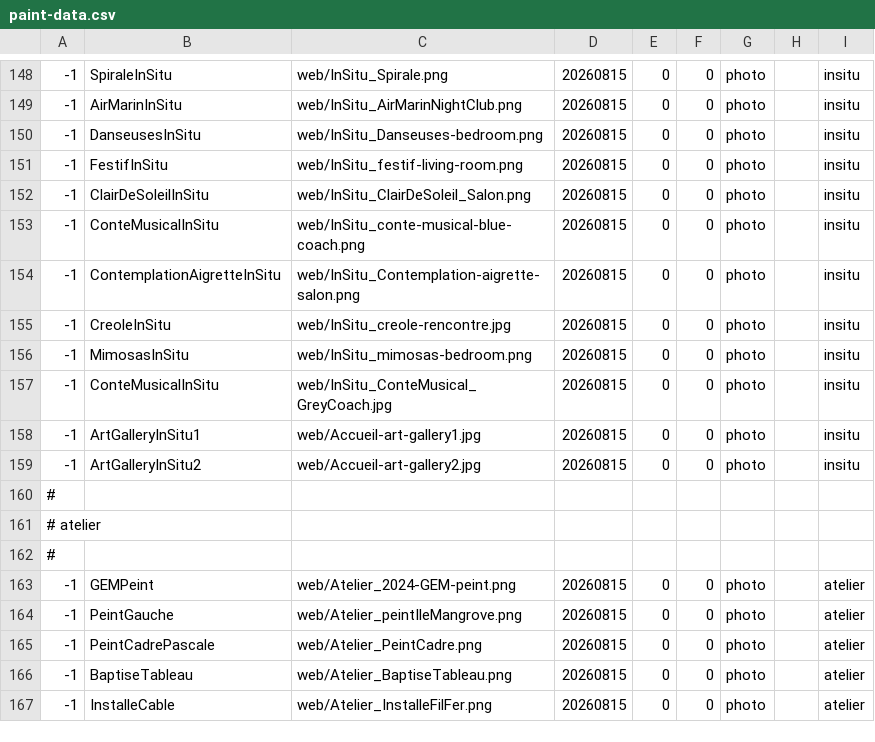
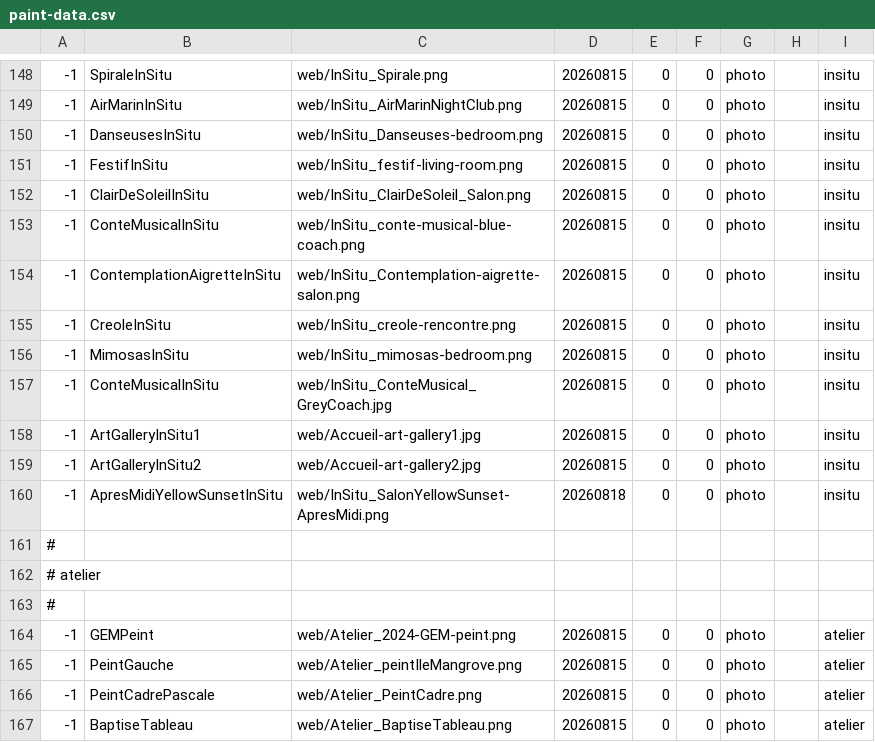
Before and after one commit to MichelEisenmann/gem-gallery, a CSV file: htdocs/public/images/paint-data.csv, drawn as a sheet; only a part is shown, gaps mark what is left out; the shorter side is filled out with more unchanged rows.

Commit message:
Leman +clair; inSitu pour PMOiseau et yellowSunset

```diff
--- a/htdocs/public/images/paint-data.csv
+++ b/htdocs/public/images/paint-data.csv
@@ -154,3 +154,3 @@
 -1,ContemplationAigretteInSitu,web/InSitu_Contemplation-aigrette-salon.png,20260815,0,0,photo,,insitu
--1,CreoleInSitu,web/InSitu_creole-rencontre.jpg,20260815,0,0,photo,,insitu
+-1,CreoleInSitu,web/InSitu_creole-rencontre.png,20260815,0,0,photo,,insitu
 -1,MimosasInSitu,web/InSitu_mimosas-bedroom.png,20260815,0,0,photo,,insitu
@@ -159,2 +159,3 @@
 -1,ArtGalleryInSitu2,web/Accueil-art-gallery2.jpg,20260815,0,0,photo,,insitu
+-1,ApresMidiYellowSunsetInSitu,web/InSitu_SalonYellowSunset-ApresMidi.png,20260818,0,0,photo,,insitu
 #
```
Also changed, not shown: 5 other files.
